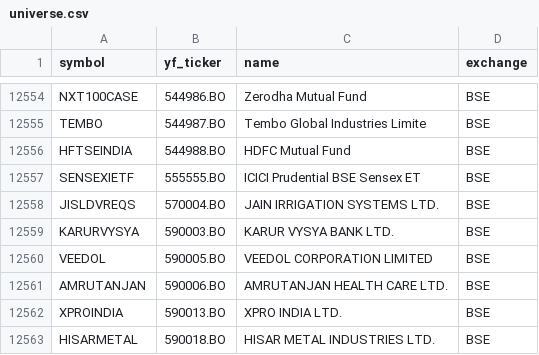
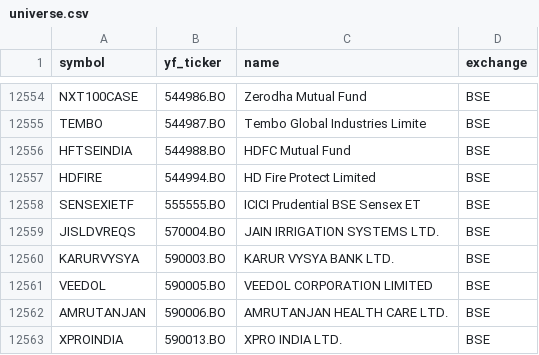
Before and after one commit to Aditya100704/nse-bse-momentum-scanner, a CSV file: data/universe.csv, drawn as a sheet; only a part is shown, gaps mark what is left out; the shorter side is filled out with more unchanged rows.

```diff
--- a/data/universe.csv
+++ b/data/universe.csv
@@ -12556,2 +12556,3 @@ TEMBO,544987.BO,Tembo Global Industries Limite,BSE
 HFTSEINDIA,544988.BO,HDFC Mutual Fund,BSE
+HDFIRE,544994.BO,HD Fire Protect Limited,BSE
 SENSEXIETF,555555.BO,ICICI Prudential BSE Sensex ET,BSE
```
Also changed, not shown: data/scanner_output.csv, data/scanner_output_us.csv, 7 other files.
